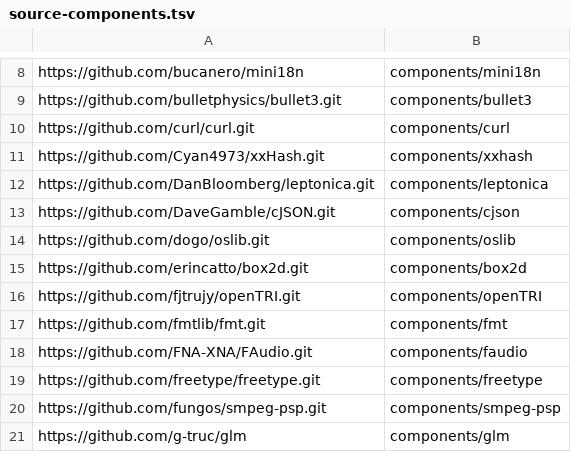
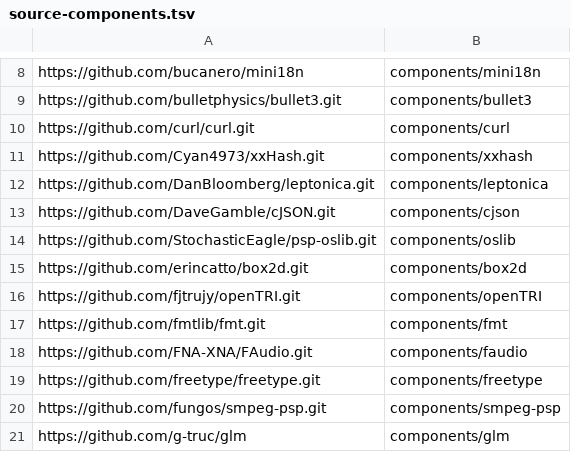
Before and after one commit to StochasticEagle/psp-packages, a TSV file: source-components.tsv, drawn as a sheet; only a part is shown, gaps mark what is left out.

Commit message:
Migrate OSLib tracker playback to libxmp-lite

```diff
--- a/source-components.tsv
+++ b/source-components.tsv
@@ -13,3 +13,3 @@ https://github.com/DanBloomberg/leptonica.git	components/leptonica
 https://github.com/DaveGamble/cJSON.git	components/cjson
-https://github.com/dogo/oslib.git	components/oslib
+https://github.com/StochasticEagle/psp-oslib.git	components/oslib
 https://github.com/erincatto/box2d.git	components/box2d
```
Also changed, not shown: 4 other files.
